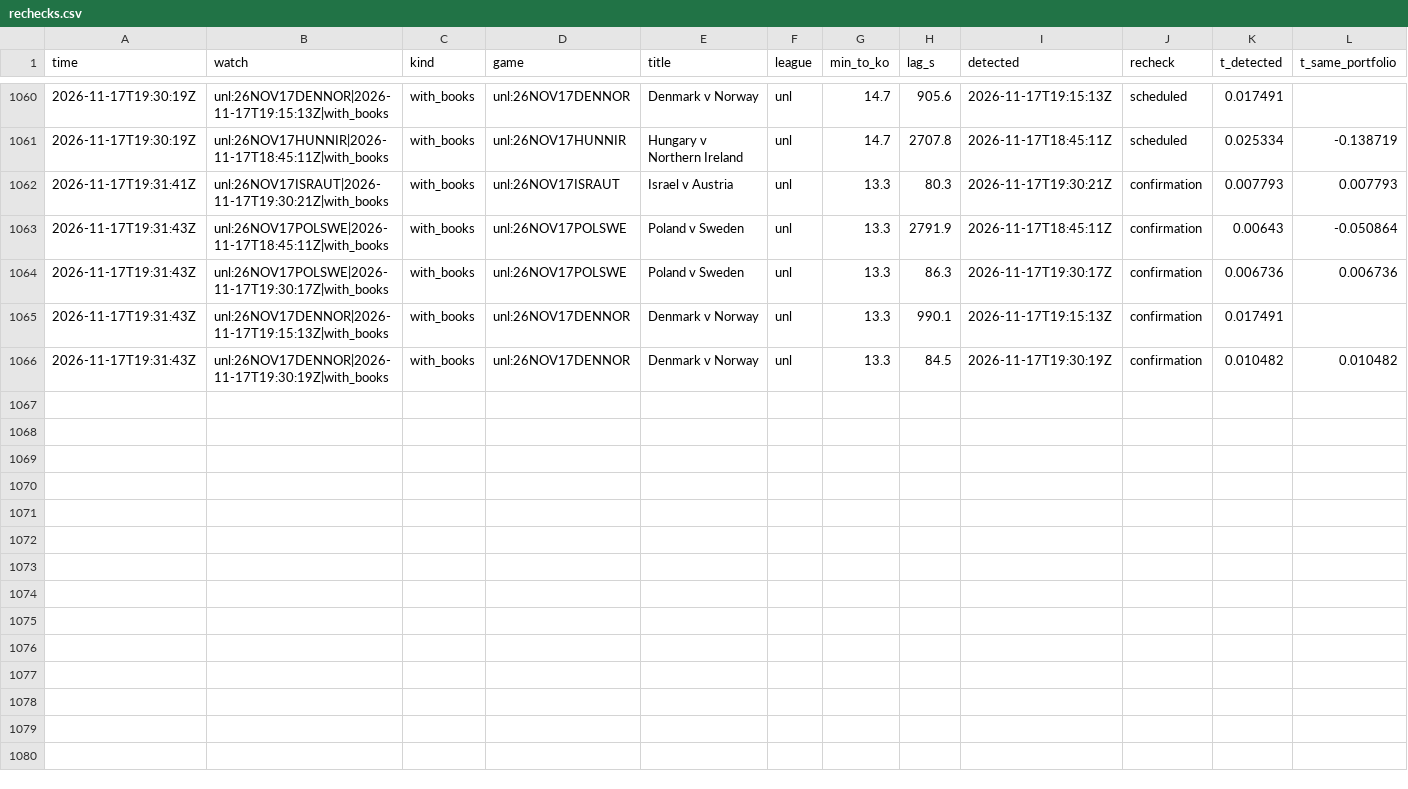
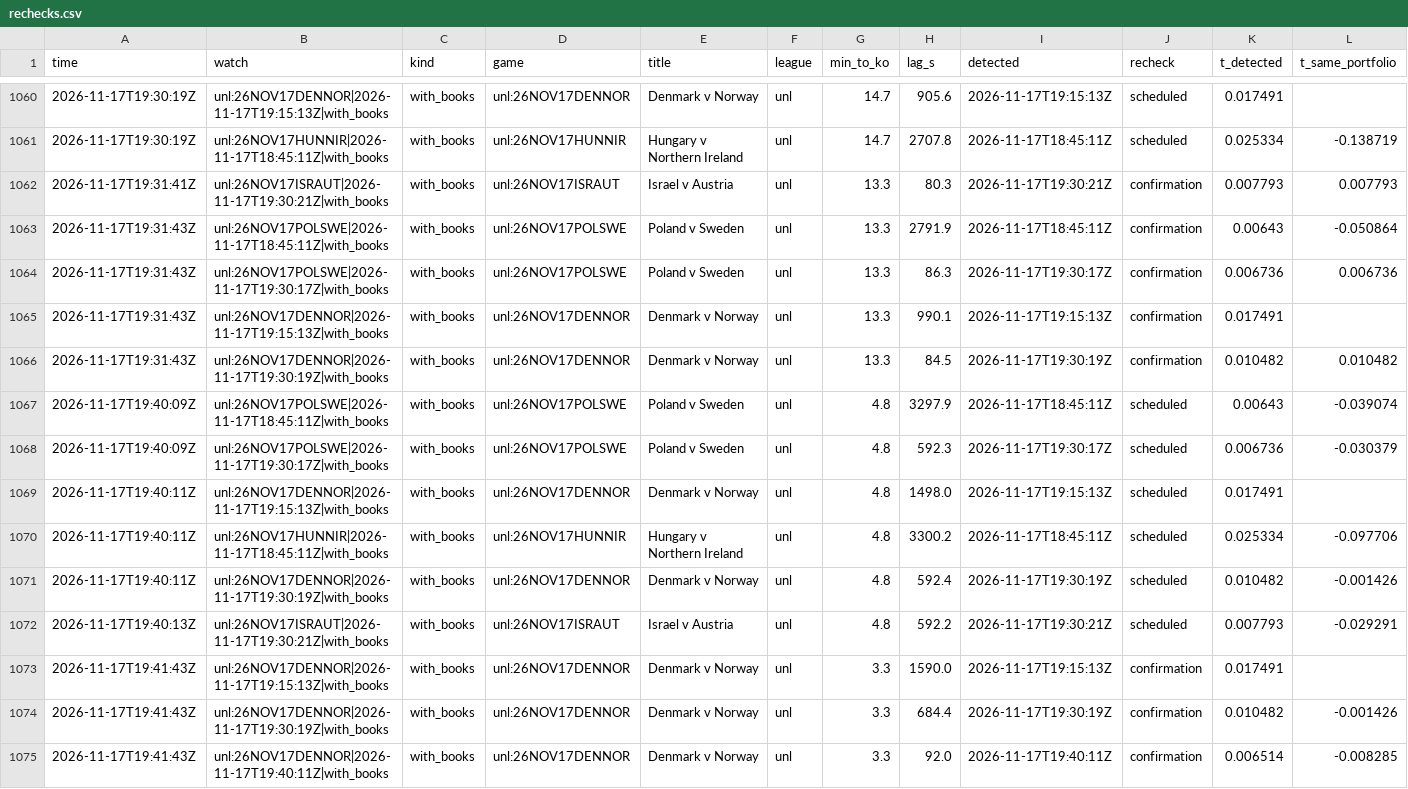
Before and after one commit to TFGdeprova/tfg-upf-test, a CSV file: results/rechecks.csv, drawn as a sheet; only a part is shown, gaps mark what is left out; rows hold the shown columns only; the diff names each change by its address in the sheet, - before the commit and + after, or states it on an @@ line.

```diff
--- a/results/rechecks.csv
+++ b/results/rechecks.csv
+row 1067: 2026-11-17T19:40:09Z | unl:26NOV17POLSWE|2026-11-17T18:45:11Z|with_books | with_books | unl:26NOV17POLSWE | Poland v Sweden | unl | 4.8 | 3297.9 | 2026-11-17T18:45:11Z | scheduled | 0.00643 | -0.039074
+row 1068: 2026-11-17T19:40:09Z | unl:26NOV17POLSWE|2026-11-17T19:30:17Z|with_books | with_books | unl:26NOV17POLSWE | Poland v Sweden | unl | 4.8 | 592.3 | 2026-11-17T19:30:17Z | scheduled | 0.006736 | -0.030379
+row 1069: 2026-11-17T19:40:11Z | unl:26NOV17DENNOR|2026-11-17T19:15:13Z|with_books | with_books | unl:26NOV17DENNOR | Denmark v Norway | unl | 4.8 | 1498.0 | 2026-11-17T19:15:13Z | scheduled | 0.017491
+row 1070: 2026-11-17T19:40:11Z | unl:26NOV17HUNNIR|2026-11-17T18:45:11Z|with_books | with_books | unl:26NOV17HUNNIR | Hungary v Northern Ireland | unl | 4.8 | 3300.2 | 2026-11-17T18:45:11Z | scheduled | 0.025334 | -0.097706
+row 1071: 2026-11-17T19:40:11Z | unl:26NOV17DENNOR|2026-11-17T19:30:19Z|with_books | with_books | unl:26NOV17DENNOR | Denmark v Norway | unl | 4.8 | 592.4 | 2026-11-17T19:30:19Z | scheduled | 0.010482 | -0.001426
+row 1072: 2026-11-17T19:40:13Z | unl:26NOV17ISRAUT|2026-11-17T19:30:21Z|with_books | with_books | unl:26NOV17ISRAUT | Israel v Austria | unl | 4.8 | 592.2 | 2026-11-17T19:30:21Z | scheduled | 0.007793 | -0.029291
+row 1073: 2026-11-17T19:41:43Z | unl:26NOV17DENNOR|2026-11-17T19:15:13Z|with_books | with_books | unl:26NOV17DENNOR | Denmark v Norway | unl | 3.3 | 1590.0 | 2026-11-17T19:15:13Z | confirmation | 0.017491
+row 1074: 2026-11-17T19:41:43Z | unl:26NOV17DENNOR|2026-11-17T19:30:19Z|with_books | with_books | unl:26NOV17DENNOR | Denmark v Norway | unl | 3.3 | 684.4 | 2026-11-17T19:30:19Z | confirmation | 0.010482 | -0.001426
+row 1075: 2026-11-17T19:41:43Z | unl:26NOV17DENNOR|2026-11-17T19:40:11Z|with_books | with_books | unl:26NOV17DENNOR | Denmark v Norway | unl | 3.3 | 92.0 | 2026-11-17T19:40:11Z | confirmation | 0.006514 | -0.008285
```
Also changed, not shown: results/depth.csv, results/opportunities_books.csv, 6 other files.
